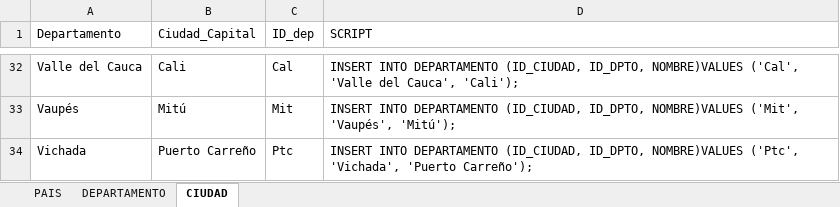
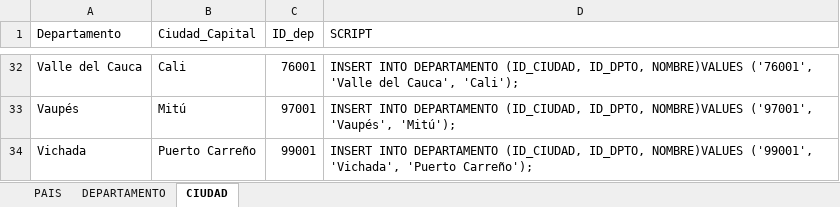
Before and after one commit to andrescaicecruz/ucc-creacionBD, an Excel workbook: bd_cine_colombia/data/data_for_loading.xlsx, sheet CIUDAD, drawn as a sheet; only a part is shown, gaps mark what is left out; values as stored, in another font and other column widths than the file's, no borders; table styles not drawn; the diff covers the shown part only; the diff names each change by its address in the sheet, - before the commit and + after, or states it on an @@ line.

```diff
--- a/bd_cine_colombia/data/data_for_loading.xlsx (sheet CIUDAD)
+++ b/bd_cine_colombia/data/data_for_loading.xlsx (sheet CIUDAD)
-C32 (ID_dep): Cal
+C32 (ID_dep): 76001
-D32 (SCRIPT): …ID_DPTO, NOMBRE)VALUES ('Cal', 'Valle del…
+D32 (SCRIPT): …ID_DPTO, NOMBRE)VALUES ('76001', 'Valle del…
-C33 (ID_dep): Mit
+C33 (ID_dep): 97001
-D33 (SCRIPT): …ID_DPTO, NOMBRE)VALUES ('Mit', 'Vaupés', 'Mitú');
+D33 (SCRIPT): …ID_DPTO, NOMBRE)VALUES ('97001', 'Vaupés', 'Mitú');
-C34 (ID_dep): Ptc
+C34 (ID_dep): 99001
-D34 (SCRIPT): …ID_DPTO, NOMBRE)VALUES ('Ptc', 'Vichada', 'Puerto…
+D34 (SCRIPT): …ID_DPTO, NOMBRE)VALUES ('99001', 'Vichada', 'Puerto…
```
Also changed, not shown: 62 edited cells elsewhere in this sheet, sheet DEPARTAMENTO, 3 other files.
